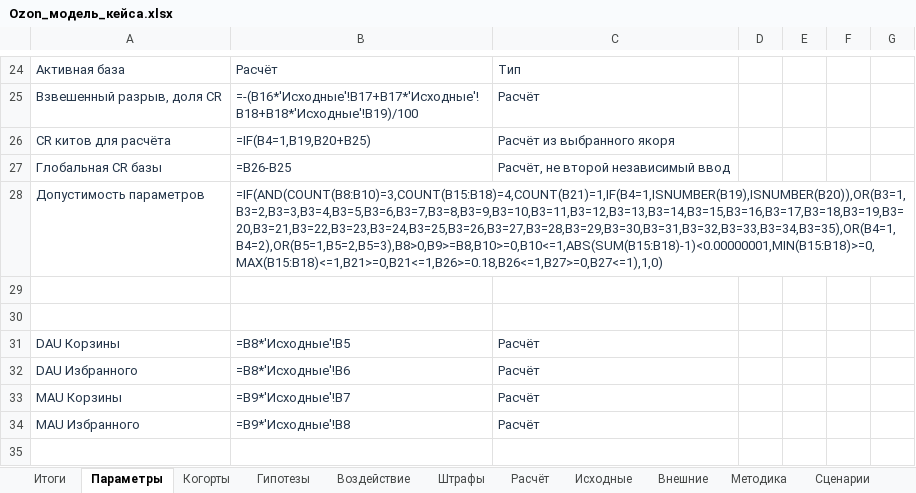
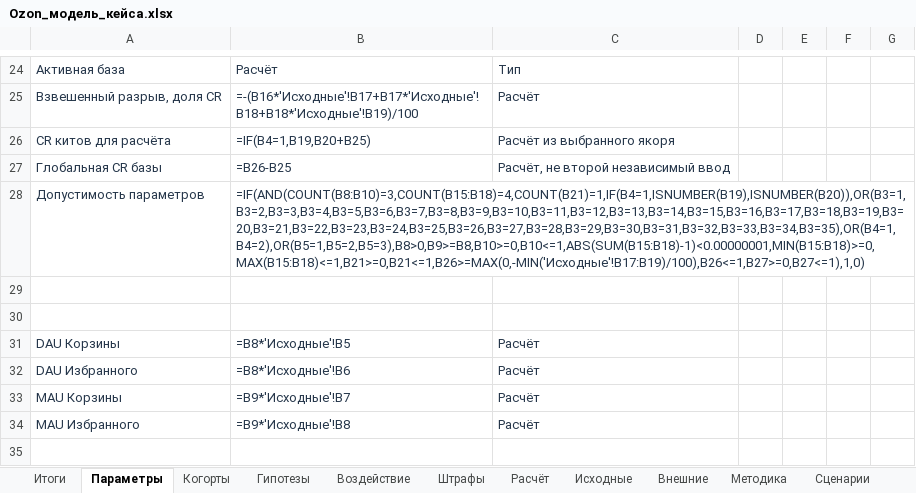
Before and after one commit to zharinovalana-hue/ozon-taobao-research, an Excel workbook: models/Ozon_модель_кейса.xlsx, sheet Параметры, drawn as a sheet; only a part is shown, gaps mark what is left out; values as stored, in another font and other column widths than the file's, no borders; formulas are shown in place of their values; conditional formats not drawn; the diff names each change by its address in the sheet, - before the commit and + after, or states it on an @@ line.

Commit message:
Fix model consistency and generated conclusions (#1)

```diff
--- a/models/Ozon_модель_кейса.xlsx (sheet Параметры)
+++ b/models/Ozon_модель_кейса.xlsx (sheet Параметры)
-B28: =IF(AND(COUNT(B8:B10)=3,COUNT(B15:B18)=4,COUNT(B21)=1,IF(B4=1,ISNUMBER(B19),ISNUMBER(B20)),OR(B3=1,B3=2,B3=3,B3=4,B3=5,B3=6,B3=7,B3=8,B3=9,B3=10,B3=11,B3=12,B3=13,B3=14,B3=15,B3=16,B3=17,B3=18,B3=19,B3=20,B3=21,B3=22,B3=23,B3=24,B3=25,B3=26,B3=27,B3=28,B3=29,B3=30,B3=31,B3=32,B3=33,B3=34,B3=35),OR(B4=1,B4=2),OR(B5=1,B5=2,B5=3),B8>0,B9>=B8,B10>=0,B10<=1,ABS(SUM(B15:B18)-1)<0.00000001,MIN(B15:B18)>=0,MAX(B15:B18)<=1,B21>=0,B21<=1,B26>=0.18,B26<=1,B27>=0,B27<=1),1,0)
+B28: =IF(AND(COUNT(B8:B10)=3,COUNT(B15:B18)=4,COUNT(B21)=1,IF(B4=1,ISNUMBER(B19),ISNUMBER(B20)),OR(B3=1,B3=2,B3=3,B3=4,B3=5,B3=6,B3=7,B3=8,B3=9,B3=10,B3=11,B3=12,B3=13,B3=14,B3=15,B3=16,B3=17,B3=18,B3=19,B3=20,B3=21,B3=22,B3=23,B3=24,B3=25,B3=26,B3=27,B3=28,B3=29,B3=30,B3=31,B3=32,B3=33,B3=34,B3=35),OR(B4=1,B4=2),OR(B5=1,B5=2,B5=3),B8>0,B9>=B8,B10>=0,B10<=1,ABS(SUM(B15:B18)-1)<0.00000001,MIN(B15:B18)>=0,MAX(B15:B18)<=1,B21>=0,B21<=1,B26>=MAX(0,-MIN('Исходные'!B17:B19)/100),B26<=1,B27>=0,B27<=1),1,0)
```
Also changed, not shown: sheet Воздействие, 12 other files.
